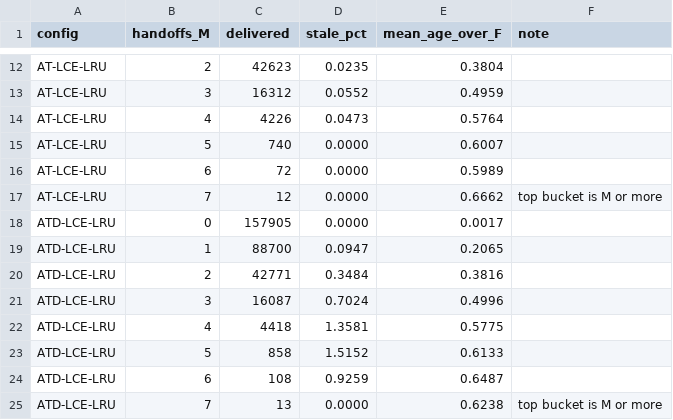
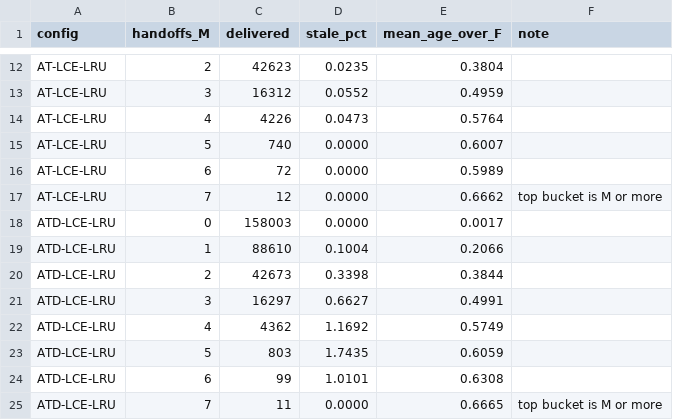
Before and after one commit to Muhammaduazir69/age-transparent-freshness-ndn-iot, a CSV file: data/handoff_breakdown.csv, drawn as a sheet; only a part is shown, gaps mark what is left out.

```diff
--- a/data/handoff_breakdown.csv
+++ b/data/handoff_breakdown.csv
@@ -17,9 +17,9 @@ AT-LCE-LRU,6,72,0.0000,0.5989,
 AT-LCE-LRU,7,12,0.0000,0.6662,top bucket is M or more
-ATD-LCE-LRU,0,157905,0.0000,0.0017,
-ATD-LCE-LRU,1,88700,0.0947,0.2065,
-ATD-LCE-LRU,2,42771,0.3484,0.3816,
-ATD-LCE-LRU,3,16087,0.7024,0.4996,
-ATD-LCE-LRU,4,4418,1.3581,0.5775,
-ATD-LCE-LRU,5,858,1.5152,0.6133,
-ATD-LCE-LRU,6,108,0.9259,0.6487,
-ATD-LCE-LRU,7,13,0.0000,0.6238,top bucket is M or more
+ATD-LCE-LRU,0,158003,0.0000,0.0017,
+ATD-LCE-LRU,1,88610,0.1004,0.2066,
+ATD-LCE-LRU,2,42673,0.3398,0.3844,
+ATD-LCE-LRU,3,16297,0.6627,0.4991,
+ATD-LCE-LRU,4,4362,1.1692,0.5749,
+ATD-LCE-LRU,5,803,1.7435,0.6059,
+ATD-LCE-LRU,6,99,1.0101,0.6308,
+ATD-LCE-LRU,7,11,0.0000,0.6665,top bucket is M or more
```
Also changed, not shown: data/per_run_metrics.csv, 9 other files.
